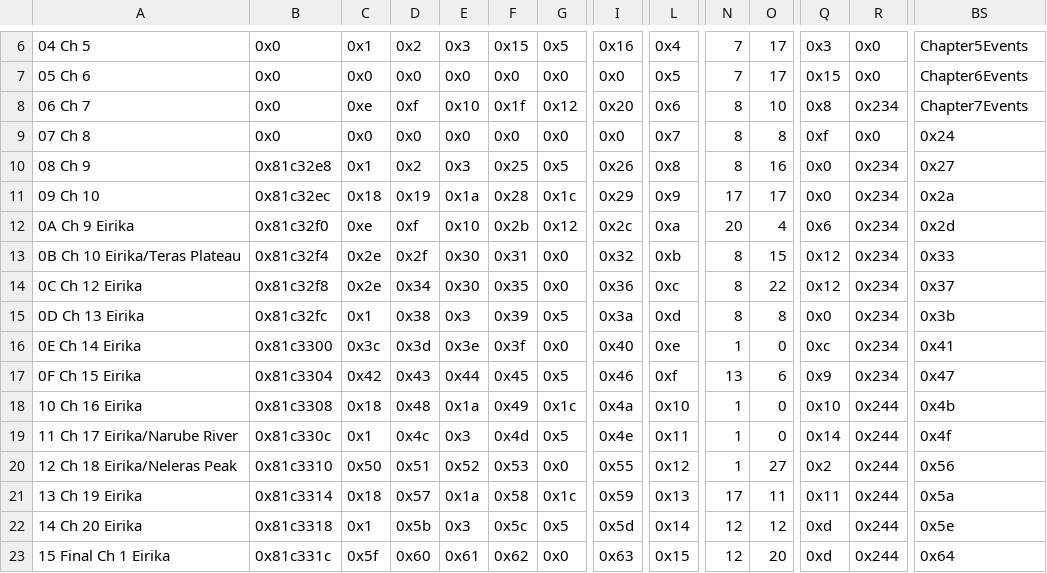
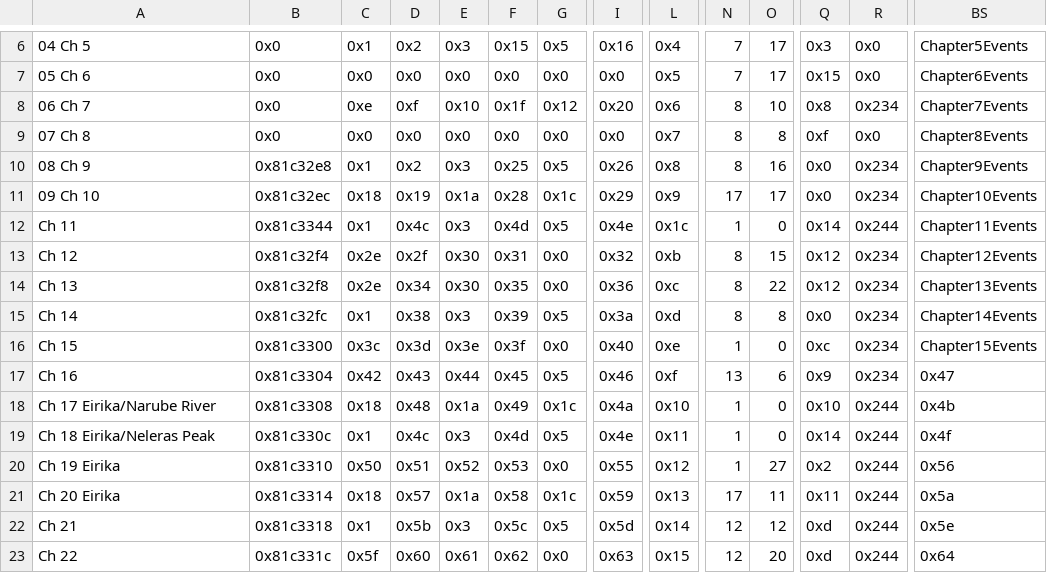
Before and after one commit to legendofloog/Teleshack-II, a CSV file: Tables/NightmareModules/ChapterData/ChapterData.csv, drawn as a sheet; only a part is shown, gaps mark what is left out; the diff covers the shown part only; the diff names each change by its address in the sheet, - before the commit and + after, or states it on an @@ line.

```diff
--- a/Tables/NightmareModules/ChapterData/ChapterData.csv
+++ b/Tables/NightmareModules/ChapterData/ChapterData.csv
-BS9: 0x24
+BS9: Chapter8Events
-BS10: 0x27
+BS10: Chapter9Events
-BS11: 0x2a
+BS11: Chapter10Events
-A12: 0A Ch 9 Eirika
+A12: Ch 11
-B12: 0x81c32f0
+B12: 0x81c3344
-C12: 0xe
+C12: 0x1
-D12: 0xf
+D12: 0x4c
-E12: 0x10
+E12: 0x3
-F12: 0x2b
+F12: 0x4d
-G12: 0x12
+G12: 0x5
-I12: 0x2c
+I12: 0x4e
-L12: 0xa
+L12: 0x1c
-N12: 20
+N12: 1
-O12: 4
+O12: 0
-Q12: 0x6
+Q12: 0x14
-R12: 0x234
+R12: 0x244
-BS12: 0x2d
+BS12: Chapter11Events
-A13: 0B Ch 10 Eirika/Teras Plateau
+A13: Ch 12
-BS13: 0x33
+BS13: Chapter12Events
-A14: 0C Ch 12 Eirika
+A14: Ch 13
-BS14: 0x37
+BS14: Chapter13Events
-A15: 0D Ch 13 Eirika
+A15: Ch 14
-BS15: 0x3b
+BS15: Chapter14Events
-A16: 0E Ch 14 Eirika
+A16: Ch 15
-BS16: 0x41
+BS16: Chapter15Events
-A17: 0F Ch 15 Eirika
+A17: Ch 16
-A18: 10 Ch 16 Eirika
+A18: Ch 17 Eirika/Narube River
-A19: 11 Ch 17 Eirika/Narube River
+A19: Ch 18 Eirika/Neleras Peak
-A20: 12 Ch 18 Eirika/Neleras Peak
+A20: Ch 19 Eirika
-A21: 13 Ch 19 Eirika
+A21: Ch 20 Eirika
-A22: 14 Ch 20 Eirika
+A22: Ch 21
-A23: 15 Final Ch 1 Eirika
+A23: Ch 22
```
Also changed, not shown: 16 edited cells elsewhere in this file, 6 other files.
